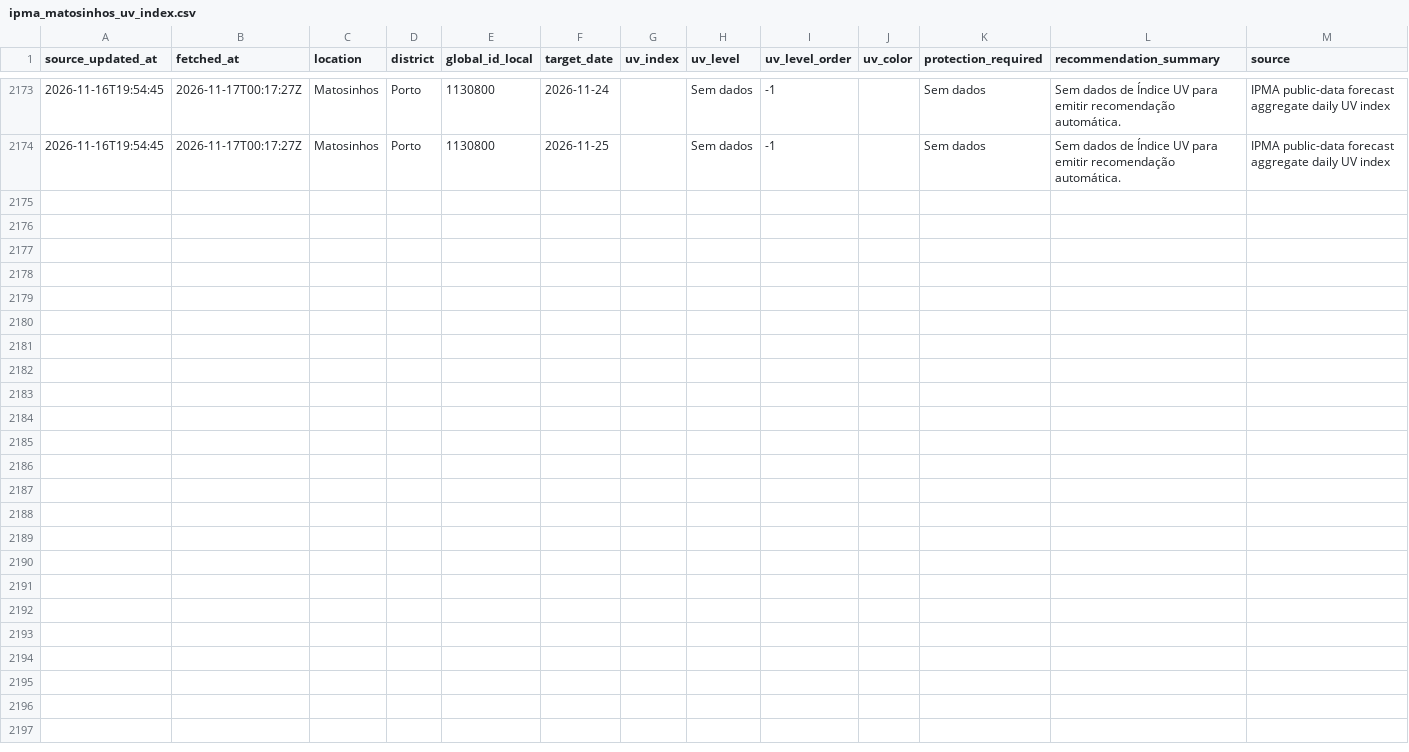
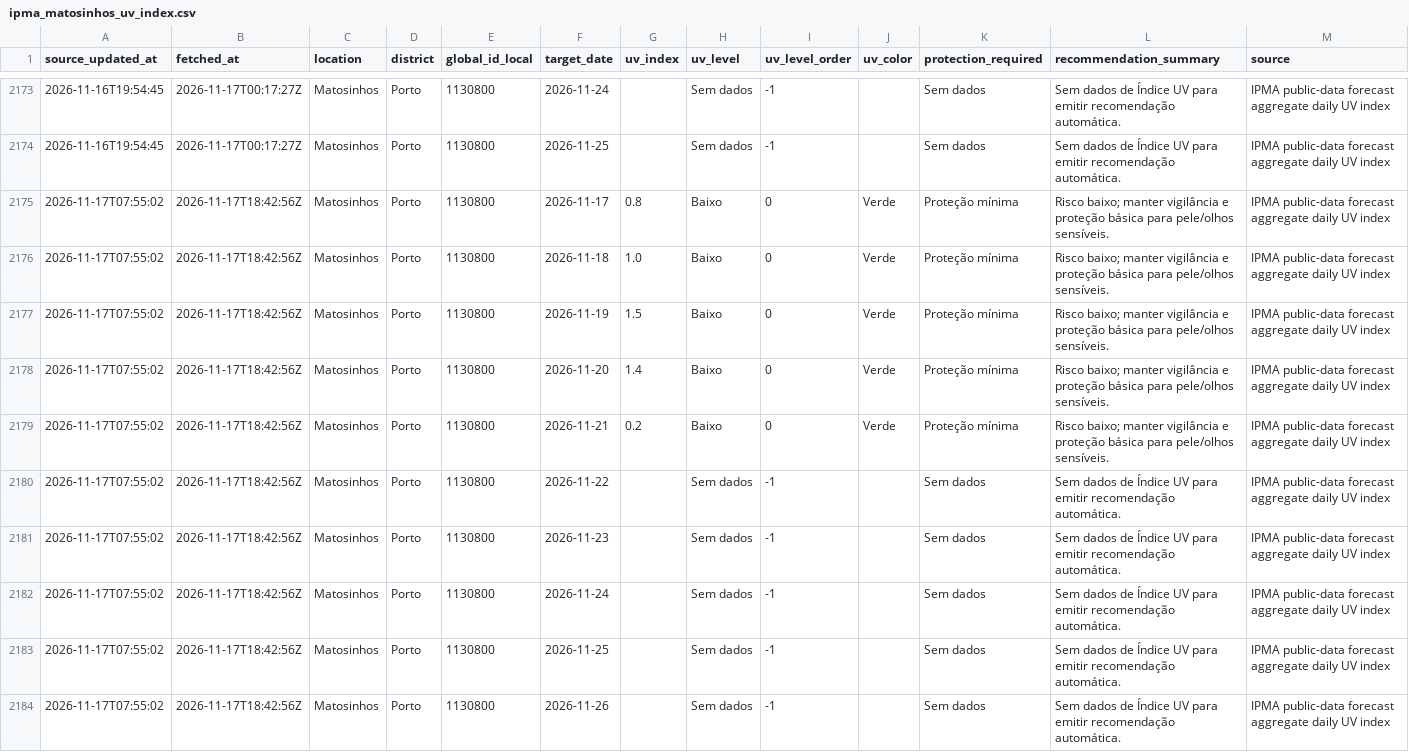
Before and after one commit to DBLQA90/qualar_matosinhos, a CSV file: data/ipma_matosinhos_uv_index.csv, drawn as a sheet; only a part is shown, gaps mark what is left out; the diff names each change by its address in the sheet, - before the commit and + after, or states it on an @@ line.

```diff
--- a/data/ipma_matosinhos_uv_index.csv
+++ b/data/ipma_matosinhos_uv_index.csv
+row 2175: 2026-11-17T07:55:02 | 2026-11-17T18:42:56Z | Matosinhos | Porto | 1130800 | 2026-11-17 | 0.8 | Baixo | 0 | Verde | Proteção mínima | Risco baixo; manter vigilância e proteção básica para pele/olhos sensíveis. | IPMA public-data forecast aggregate daily UV index
+row 2176: 2026-11-17T07:55:02 | 2026-11-17T18:42:56Z | Matosinhos | Porto | 1130800 | 2026-11-18 | 1.0 | Baixo | 0 | Verde | Proteção mínima | Risco baixo; manter vigilância e proteção básica para pele/olhos sensíveis. | IPMA public-data forecast aggregate daily UV index
+row 2177: 2026-11-17T07:55:02 | 2026-11-17T18:42:56Z | Matosinhos | Porto | 1130800 | 2026-11-19 | 1.5 | Baixo | 0 | Verde | Proteção mínima | Risco baixo; manter vigilância e proteção básica para pele/olhos sensíveis. | IPMA public-data forecast aggregate daily UV index
+row 2178: 2026-11-17T07:55:02 | 2026-11-17T18:42:56Z | Matosinhos | Porto | 1130800 | 2026-11-20 | 1.4 | Baixo | 0 | Verde | Proteção mínima | Risco baixo; manter vigilância e proteção básica para pele/olhos sensíveis. | IPMA public-data forecast aggregate daily UV index
+row 2179: 2026-11-17T07:55:02 | 2026-11-17T18:42:56Z | Matosinhos | Porto | 1130800 | 2026-11-21 | 0.2 | Baixo | 0 | Verde | Proteção mínima | Risco baixo; manter vigilância e proteção básica para pele/olhos sensíveis. | IPMA public-data forecast aggregate daily UV index
+row 2180: 2026-11-17T07:55:02 | 2026-11-17T18:42:56Z | Matosinhos | Porto | 1130800 | 2026-11-22 |  | Sem dados | -1 |  | Sem dados | Sem dados de Índice UV para emitir recomendação automática. | IPMA public-data forecast aggregate daily UV index
+row 2181: 2026-11-17T07:55:02 | 2026-11-17T18:42:56Z | Matosinhos | Porto | 1130800 | 2026-11-23 |  | Sem dados | -1 |  | Sem dados | Sem dados de Índice UV para emitir recomendação automática. | IPMA public-data forecast aggregate daily UV index
+row 2182: 2026-11-17T07:55:02 | 2026-11-17T18:42:56Z | Matosinhos | Porto | 1130800 | 2026-11-24 |  | Sem dados | -1 |  | Sem dados | Sem dados de Índice UV para emitir recomendação automática. | IPMA public-data forecast aggregate daily UV index
+row 2183: 2026-11-17T07:55:02 | 2026-11-17T18:42:56Z | Matosinhos | Porto | 1130800 | 2026-11-25 |  | Sem dados | -1 |  | Sem dados | Sem dados de Índice UV para emitir recomendação automática. | IPMA public-data forecast aggregate daily UV index
+row 2184: 2026-11-17T07:55:02 | 2026-11-17T18:42:56Z | Matosinhos | Porto | 1130800 | 2026-11-26 |  | Sem dados | -1 |  | Sem dados | Sem dados de Índice UV para emitir recomendação automática. | IPMA public-data forecast aggregate daily UV index
```
Also changed, not shown: data/ipma_matosinhos_forecast_latest.csv, data/ipma_matosinhos_heat_waves.csv, 32 other files.
